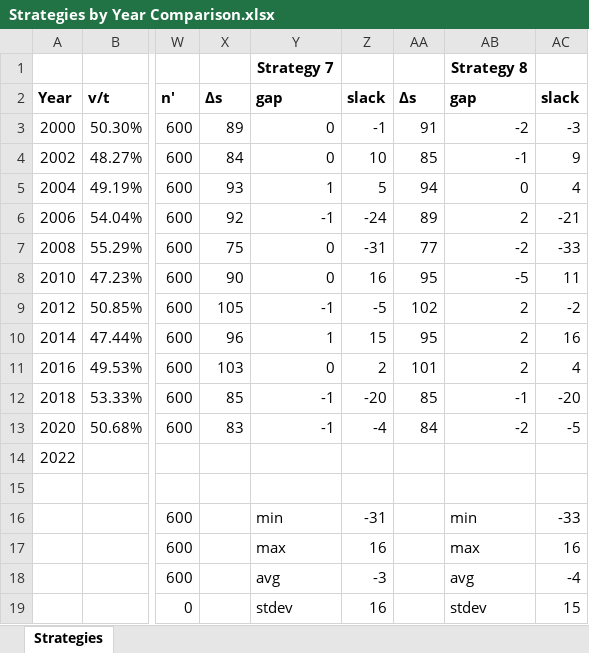
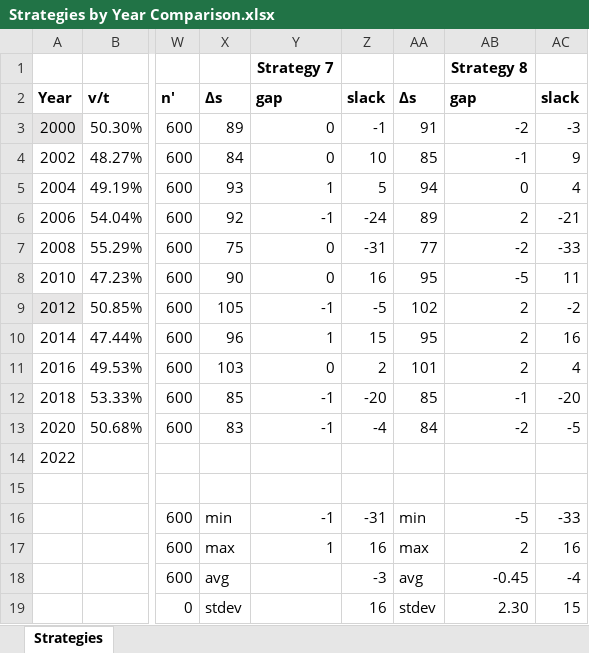
Before and after one commit to alecramsay/MM2, an Excel workbook: results/Strategies by Year Comparison.xlsx, sheet Strategies, drawn as a sheet; only a part is shown, gaps mark what is left out; values as stored, in another font and other column widths than the file's, no borders; the diff names each change by its address in the sheet, - before the commit and + after, or states it on an @@ line.

```diff
--- a/results/Strategies by Year Comparison.xlsx (sheet Strategies)
+++ b/results/Strategies by Year Comparison.xlsx (sheet Strategies)
-A3 fill: none
+A3 fill: #E7E6E6
-A9 fill: none
+A9 fill: #E7E6E6
-X16: (empty)
+X16: min
-Y16: min
+Y16: -1
-AA16: (empty)
+AA16: min
-AB16: min
+AB16: -5
-X17: (empty)
+X17: max
-Y17: max
+Y17: 1
-AA17: (empty)
+AA17: max
-AB17: max
+AB17: 2
-X18: (empty)
+X18: avg
-Y18: avg
+Y18: (empty)
-AA18: (empty)
+AA18: avg
-AB18: avg
+AB18: -0.45
-X19: (empty)
+X19: stdev
-Y19: stdev
+Y19: (empty)
-AA19: (empty)
+AA19: stdev
-AB19: stdev
+AB19: 2.30
```
Also changed, not shown: 1 other file.
